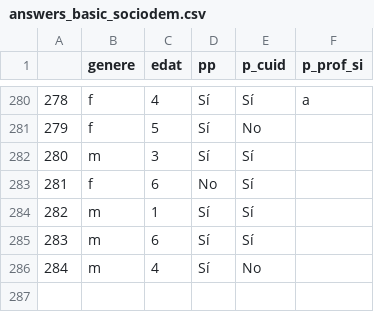
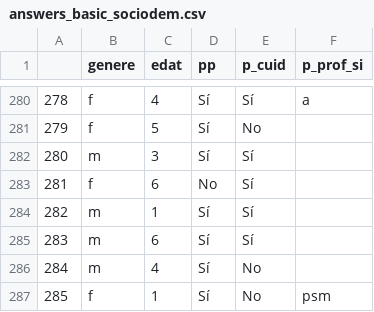
Before and after one commit to Chaotique/coactuem_streamlit, a CSV file: answers_basic_sociodem.csv, drawn as a sheet; only a part is shown, gaps mark what is left out.

Commit message:
updated data

```diff
--- a/answers_basic_sociodem.csv
+++ b/answers_basic_sociodem.csv
@@ -286 +286,2 @@
 284,m,4,Sí,No,
+285,f,1,Sí,No,psm
```
Also changed, not shown: area_code_sociodem.csv.
